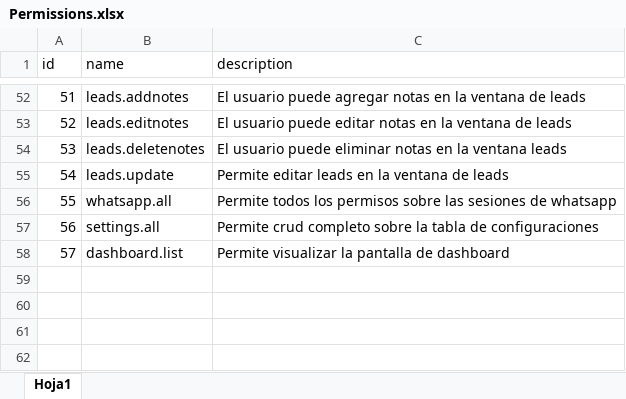
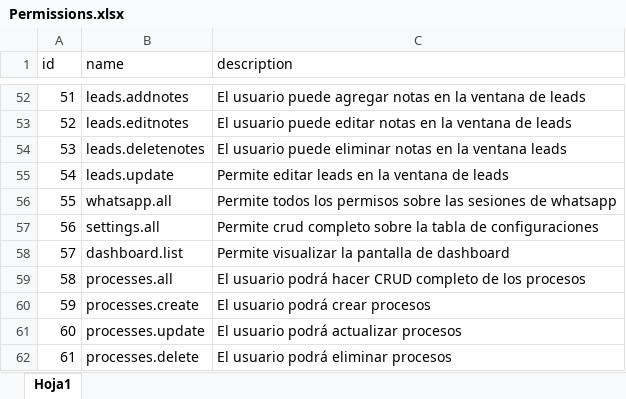
Before and after one commit to Mundo-Web/crm, an Excel workbook: storage/app/utils/Permissions.xlsx, sheet Hoja1, drawn as a sheet; only a part is shown, gaps mark what is left out; values as stored, in another font and other column widths than the file's, no borders; the diff names each change by its address in the sheet, - before the commit and + after, or states it on an @@ line.

Commit message:
NTS

```diff
--- a/storage/app/utils/Permissions.xlsx (sheet Hoja1)
+++ b/storage/app/utils/Permissions.xlsx (sheet Hoja1)
+row 59: 58 | processes.all | El usuario podrá hacer CRUD completo de los procesos
+row 60: 59 | processes.create | El usuario podrá crear procesos
+row 61: 60 | processes.update | El usuario podrá actualizar procesos
+row 62: 61 | processes.delete | El usuario podrá eliminar procesos
```
